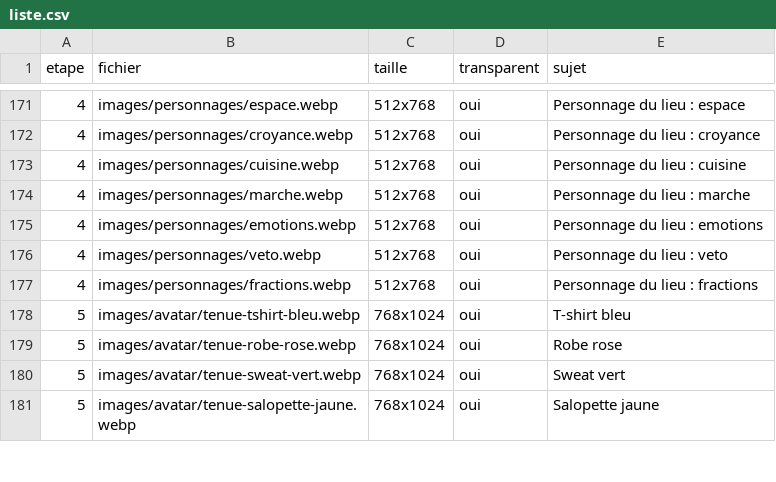
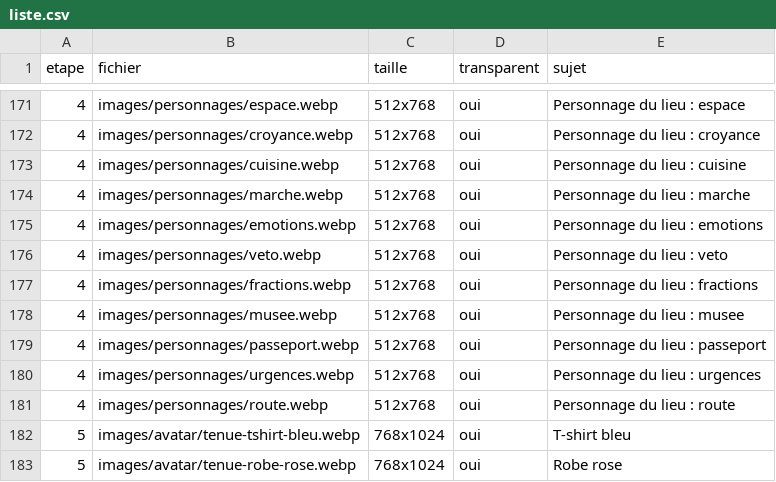
Before and after one commit to alielrab/ile-aux-defis, a CSV file: images/liste.csv, drawn as a sheet; only a part is shown, gaps mark what is left out; the shorter side is filled out with more unchanged rows; the diff names each change by its address in the sheet, - before the commit and + after, or states it on an @@ line.

```diff
--- a/images/liste.csv
+++ b/images/liste.csv
+row 178: 4 | images/personnages/musee.webp | 512x768 | oui | Personnage du lieu : musee
+row 179: 4 | images/personnages/passeport.webp | 512x768 | oui | Personnage du lieu : passeport
+row 180: 4 | images/personnages/urgences.webp | 512x768 | oui | Personnage du lieu : urgences
+row 181: 4 | images/personnages/route.webp | 512x768 | oui | Personnage du lieu : route
```
Also changed, not shown: 7 other files.
